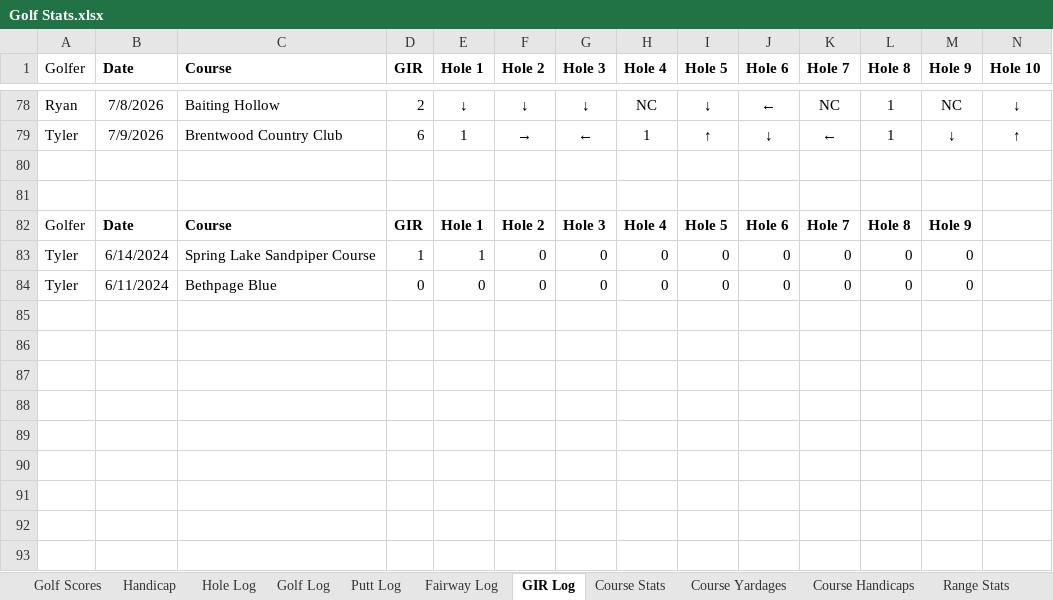
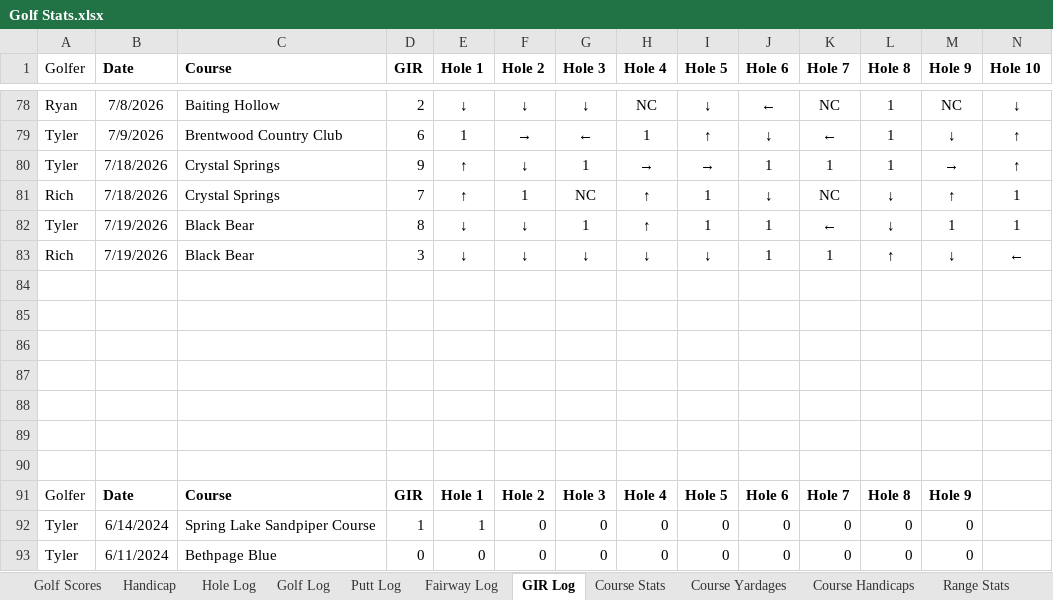
Before and after one commit to TylerGrossi/Golf-Stats, an Excel workbook: Golf Stats.xlsx, sheet GIR Log, drawn as a sheet; only a part is shown, gaps mark what is left out; values as stored, in another font and other column widths than the file's, no borders; table styles not drawn; rows hold the shown columns only; the diff names each change by its address in the sheet, - before the commit and + after, or states it on an @@ line.

Commit message:
Update golf analytics and dashboard files with revised cluster averages, warnings, and recommendations
- Adjusted cluster averages for Rich and Tyler in the Golf Analytics notebook.
- Updated recommended club and distance ranges in the output.
- Fixed row counts in the clustered rounds output.
- Updated Python version in the notebook metadata.
- Addressed deprecation warnings related to DataFrameGroupBy in pandas.
- Updated multiple Excel files with new data and structure.

```diff
--- a/Golf Stats.xlsx (sheet GIR Log)
+++ b/Golf Stats.xlsx (sheet GIR Log)
+row 80: Tyler | 7/18/2026 | Crystal Springs | 9 | ↑ | ↓ | 1 | → | → | 1 | 1 | 1 | → | ↑
+row 81: Rich | 7/18/2026 | Crystal Springs | 7 | ↑ | 1 | NC | ↑ | 1 | ↓ | NC | ↓ | ↑ | 1
+row 82: Tyler | 7/19/2026 | Black Bear | 8 | ↓ | ↓ | 1 | ↑ | 1 | 1 | ← | ↓ | 1 | 1
+row 83: Rich | 7/19/2026 | Black Bear | 3 | ↓ | ↓ | ↓ | ↓ | ↓ | 1 | 1 | ↑ | ↓ | ←
+row 84: (empty)
+row 85: (empty)
+row 86: (empty)
+row 87: (empty)
+row 88: (empty)
```
Also changed, not shown: sheet Hole Log, sheet Putt Log, sheet Golf Log, sheet Golf Scores, sheet Fairway Log, sheet Course Stats, 3 more sheets, club_ranges.xlsx, club_selector.xlsx, 6 other files.
